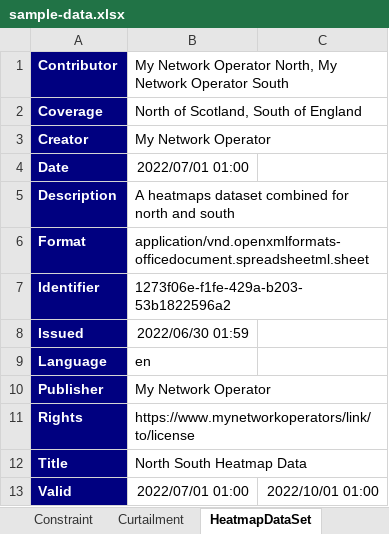
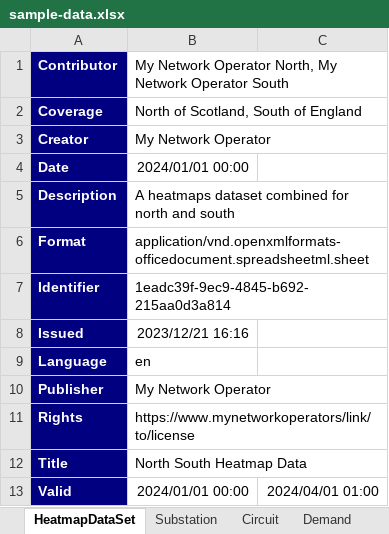
Before and after one commit to opengridsystems/network-heatmaps-api, an Excel workbook: sample-data/sample-data.xlsx, sheet HeatmapDataSet, drawn as a sheet; values as stored, in another font and other column widths than the file's, no borders; the diff names each change by its address in the sheet, - before the commit and + after, or states it on an @@ line.

Commit message:
Updated heatmap documentation in prepration for Ofgem formal consultation

```diff
--- a/sample-data/sample-data.xlsx (sheet HeatmapDataSet)
+++ b/sample-data/sample-data.xlsx (sheet HeatmapDataSet)
-B4: 2022/07/01 01:00
+B4: 2024/01/01 00:00
-B7: 1273f06e-f1fe-429a-b203-53b1822596a2
+B7: 1eadc39f-9ec9-4845-b692-215aa0d3a814
-B8: 2022/06/30 01:59
+B8: 2023/12/21 16:16
-B13: 2022/07/01 01:00
+B13: 2024/01/01 00:00
-C13: 2022/10/01 01:00
+C13: 2024/04/01 01:00
```
Also changed, not shown: sheet Circuit, sheet Substation, sheet Demand, other sheet tabs, documentation/Heatmap Data Definitions - Latest.xlsx, 4 other files.
